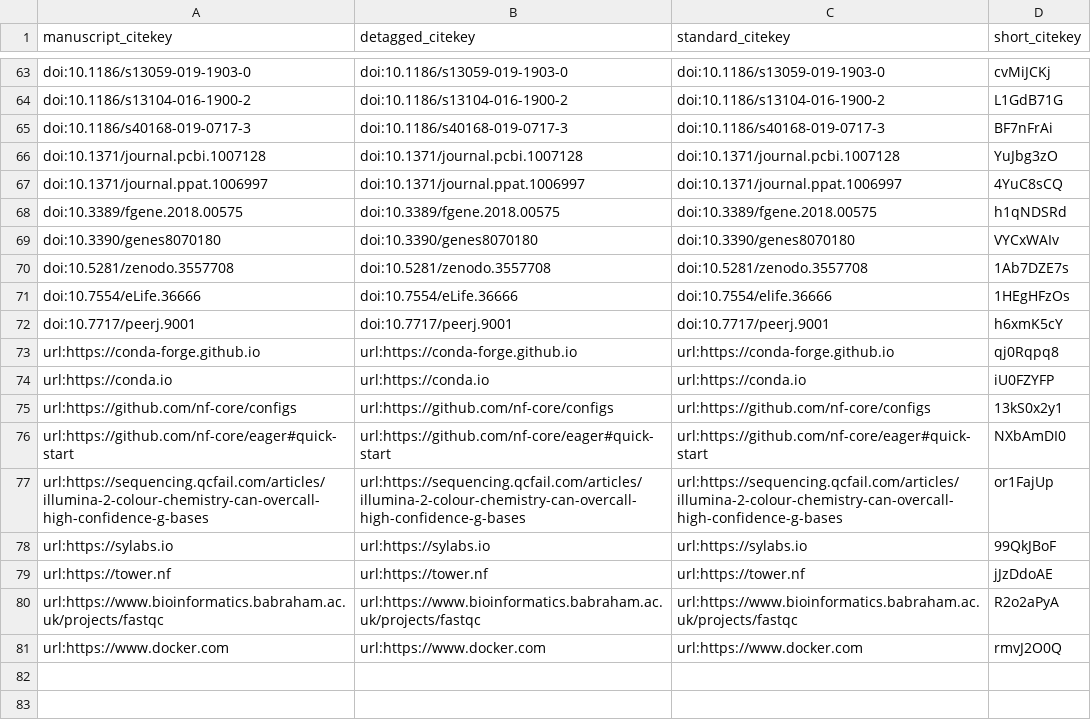
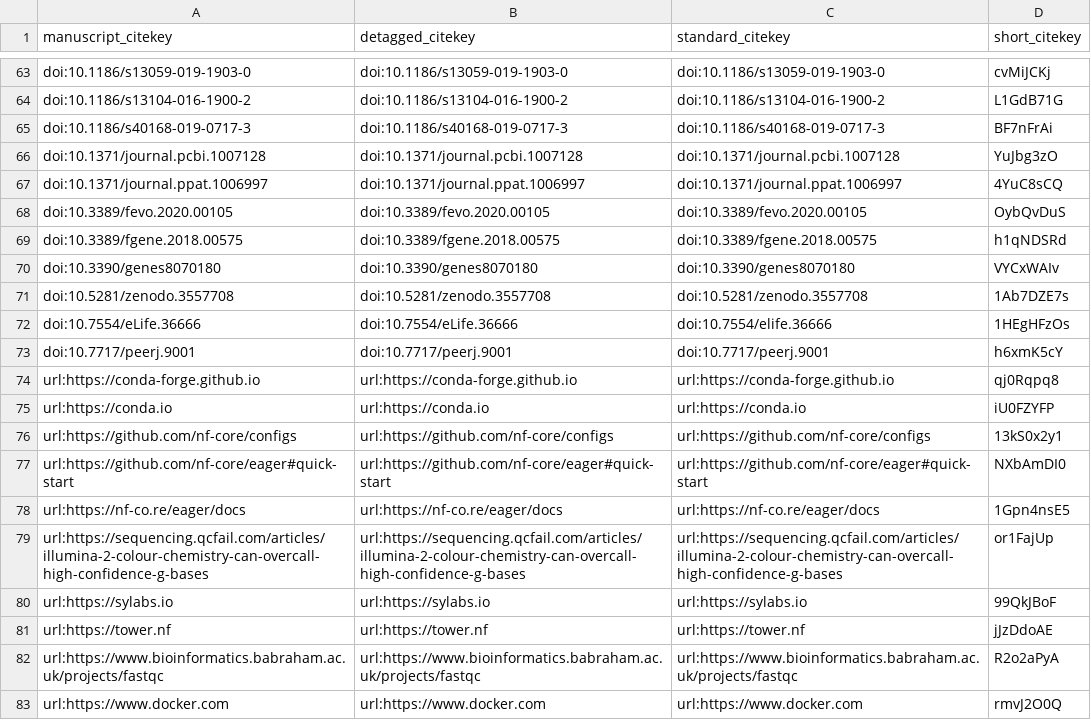
Before and after one commit to apeltzer/eager2-paper, a TSV file: citations.tsv, drawn as a sheet; only a part is shown, gaps mark what is left out.

Commit message:
Merge pull request #43 from jfy133/master [ci skip]
This build is based on
https://github.com/apeltzer/eager2-paper/commit/91f3ed63ce7115dab433adf550aa6f0f52ebcbf1.

This commit was created by the following CI build and job:
https://github.com/apeltzer/eager2-paper/commit/91f3ed63ce7115dab433adf550aa6f0f52ebcbf1/checks
https://github.com/apeltzer/eager2-paper/runs/132000579

```diff
--- a/citations.tsv
+++ b/citations.tsv
@@ -67,2 +67,3 @@ doi:10.1371/journal.pcbi.1007128	doi:10.1371/journal.pcbi.1007128	doi:10.1371/jo
 doi:10.1371/journal.ppat.1006997	doi:10.1371/journal.ppat.1006997	doi:10.1371/journal.ppat.1006997	4YuC8sCQ
+doi:10.3389/fevo.2020.00105	doi:10.3389/fevo.2020.00105	doi:10.3389/fevo.2020.00105	OybQvDuS
 doi:10.3389/fgene.2018.00575	doi:10.3389/fgene.2018.00575	doi:10.3389/fgene.2018.00575	h1qNDSRd
@@ -76,2 +77,3 @@ url:https://github.com/nf-core/configs	url:https://github.com/nf-core/configs	ur
 url:https://github.com/nf-core/eager#quick-start	url:https://github.com/nf-core/eager#quick-start	url:https://github.com/nf-core/eager#quick-start	NXbAmDI0
+url:https://nf-co.re/eager/docs	url:https://nf-co.re/eager/docs	url:https://nf-co.re/eager/docs	1Gpn4nsE5
 url:https://sequencing.qcfail.com/articles/illumina-2-colour-chemistry-can-overcall-high-confidence-g-bases	url:https://sequencing.qcfail.com/articles/illumina-2-colour-chemistry-can-overcall-high-confidence-g-bases	url:https://sequencing.qcfail.com/articles/illumina-2-colour-chemistry-can-overcall-high-confidence-g-bases	or1FajUp
```
Also changed, not shown: 5 other files.
